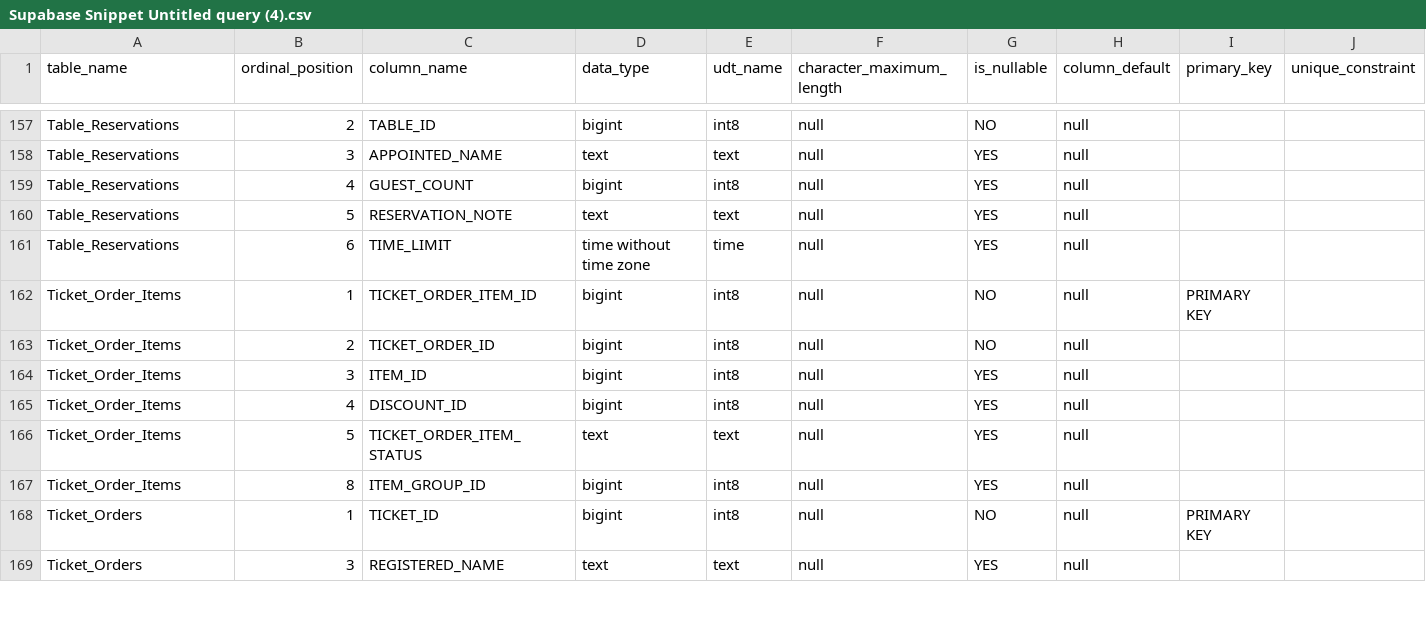
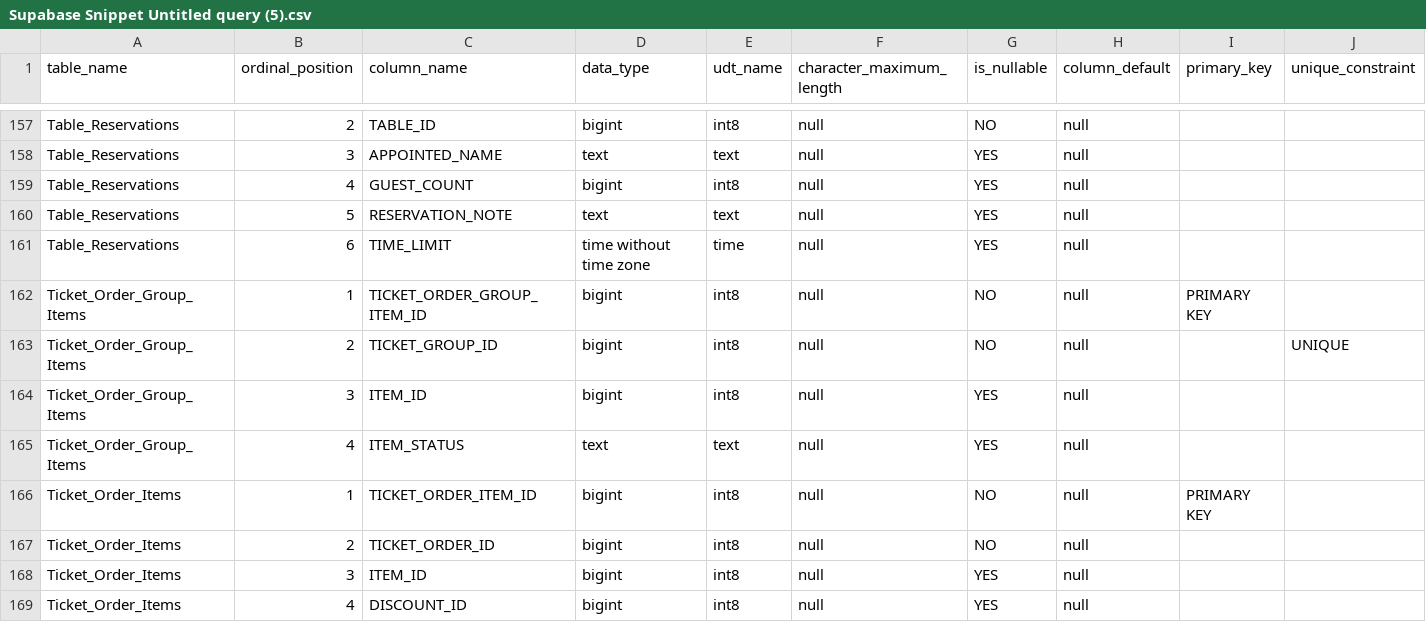
Before and after one commit to HighOnKohi/monolith-pos, a CSV file: Context/Supabase Snippet Untitled query (5).csv (was Context/Supabase Snippet Untitled query (4).csv), drawn as a sheet; only a part is shown, gaps mark what is left out; the shorter side is filled out with more unchanged rows; rows hold the shown columns only; the diff names each change by its address in the sheet, - before the commit and + after, or states it on an @@ line.

```diff
--- a/Context/Supabase Snippet Untitled query (4).csv
+++ b/Context/Supabase Snippet Untitled query (5).csv
+row 162: Ticket_Order_Group_Items | 1 | TICKET_ORDER_GROUP_ITEM_ID | bigint | int8 | null | NO | null | PRIMARY KEY
+row 163: Ticket_Order_Group_Items | 2 | TICKET_GROUP_ID | bigint | int8 | null | NO | null |  | UNIQUE
+row 164: Ticket_Order_Group_Items | 3 | ITEM_ID | bigint | int8 | null | YES | null
+row 165: Ticket_Order_Group_Items | 4 | ITEM_STATUS | text | text | null | YES | null
```
Also changed, not shown: 7 other files.
